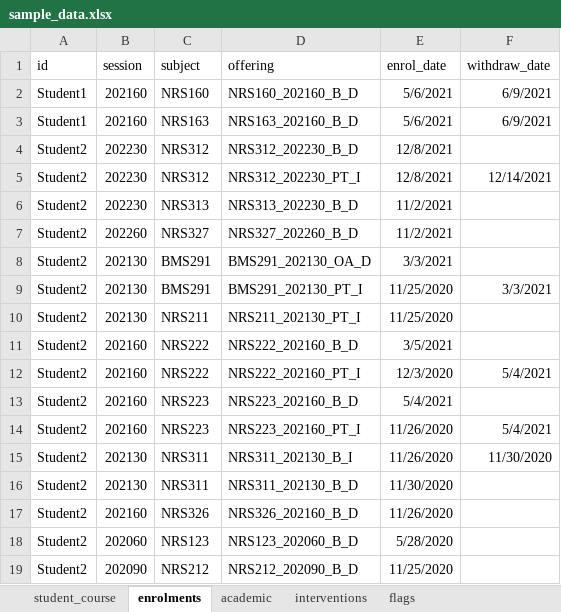
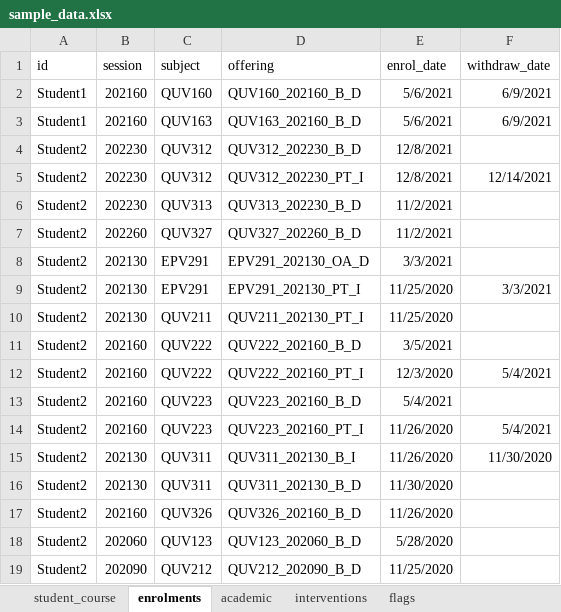
Before and after one commit to benwhicks/retention.helpers, an Excel workbook: data-raw/sample_data.xlsx, sheet enrolments, drawn as a sheet; only a part is shown; values as stored, in another font and other column widths than the file's, no borders; the diff covers the shown part only; the diff names each change by its address in the sheet, - before the commit and + after, or states it on an @@ line.

```diff
--- a/data-raw/sample_data.xlsx (sheet enrolments)
+++ b/data-raw/sample_data.xlsx (sheet enrolments)
-C2 (subject): NRS160
+C2 (subject): QUV160
-D2 (offering): NRS160_202160_B_D
+D2 (offering): QUV160_202160_B_D
-C3 (subject): NRS163
+C3 (subject): QUV163
-D3 (offering): NRS163_202160_B_D
+D3 (offering): QUV163_202160_B_D
-C4:C5 (subject): NRS312
+C4:C5 (subject): QUV312
-D4 (offering): NRS312_202230_B_D
+D4 (offering): QUV312_202230_B_D
-D5 (offering): NRS312_202230_PT_I
+D5 (offering): QUV312_202230_PT_I
-C6 (subject): NRS313
+C6 (subject): QUV313
-D6 (offering): NRS313_202230_B_D
+D6 (offering): QUV313_202230_B_D
-C7 (subject): NRS327
+C7 (subject): QUV327
-D7 (offering): NRS327_202260_B_D
+D7 (offering): QUV327_202260_B_D
-C8:C9 (subject): BMS291
+C8:C9 (subject): EPV291
-D8 (offering): BMS291_202130_OA_D
+D8 (offering): EPV291_202130_OA_D
-D9 (offering): BMS291_202130_PT_I
+D9 (offering): EPV291_202130_PT_I
-C10 (subject): NRS211
+C10 (subject): QUV211
-D10 (offering): NRS211_202130_PT_I
+D10 (offering): QUV211_202130_PT_I
-C11:C12 (subject): NRS222
+C11:C12 (subject): QUV222
-D11 (offering): NRS222_202160_B_D
+D11 (offering): QUV222_202160_B_D
-D12 (offering): NRS222_202160_PT_I
+D12 (offering): QUV222_202160_PT_I
-C13:C14 (subject): NRS223
+C13:C14 (subject): QUV223
-D13 (offering): NRS223_202160_B_D
+D13 (offering): QUV223_202160_B_D
-D14 (offering): NRS223_202160_PT_I
+D14 (offering): QUV223_202160_PT_I
-C15:C16 (subject): NRS311
+C15:C16 (subject): QUV311
-D15 (offering): NRS311_202130_B_I
+D15 (offering): QUV311_202130_B_I
-D16 (offering): NRS311_202130_B_D
+D16 (offering): QUV311_202130_B_D
-C17 (subject): NRS326
+C17 (subject): QUV326
-D17 (offering): NRS326_202160_B_D
+D17 (offering): QUV326_202160_B_D
-C18 (subject): NRS123
+C18 (subject): QUV123
-D18 (offering): NRS123_202060_B_D
+D18 (offering): QUV123_202060_B_D
-C19 (subject): NRS212
+C19 (subject): QUV212
-D19 (offering): NRS212_202090_B_D
+D19 (offering): QUV212_202090_B_D
```
Also changed, not shown: 94 edited cells elsewhere in this sheet, sheet academic_for_interventions, sheet flags, sheet academic, 2 other files.
